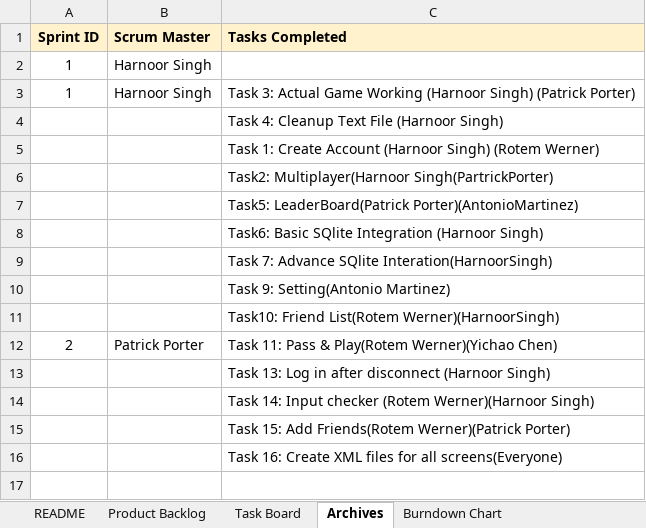
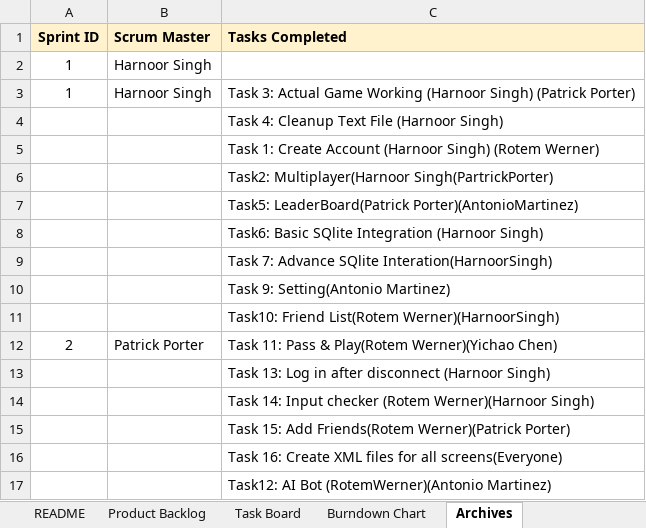
Before and after one commit to hsing013/Atlas_Word_Game, an Excel workbook: docs/The Hooplas Scrum Sheet.xlsx, sheet Archives, drawn as a sheet; values as stored, in another font and other column widths than the file's, no borders; charts and pictures not drawn; the diff names each change by its address in the sheet, - before the commit and + after, or states it on an @@ line.

```diff
--- a/docs/The Hooplas Scrum Sheet.xlsx (sheet Archives)
+++ b/docs/The Hooplas Scrum Sheet.xlsx (sheet Archives)
@@ sheet tab order changed: README | Product Backlog | Task Board | Burndown Chart | Archives @@
+row 17:  |  | Task12: AI Bot (RotemWerner)(Antonio Martinez)
```
Also changed, not shown: sheet Burndown Chart, sheet Task Board, sheet README, sheet Product Backlog, charts or pictures, 2 other files.
